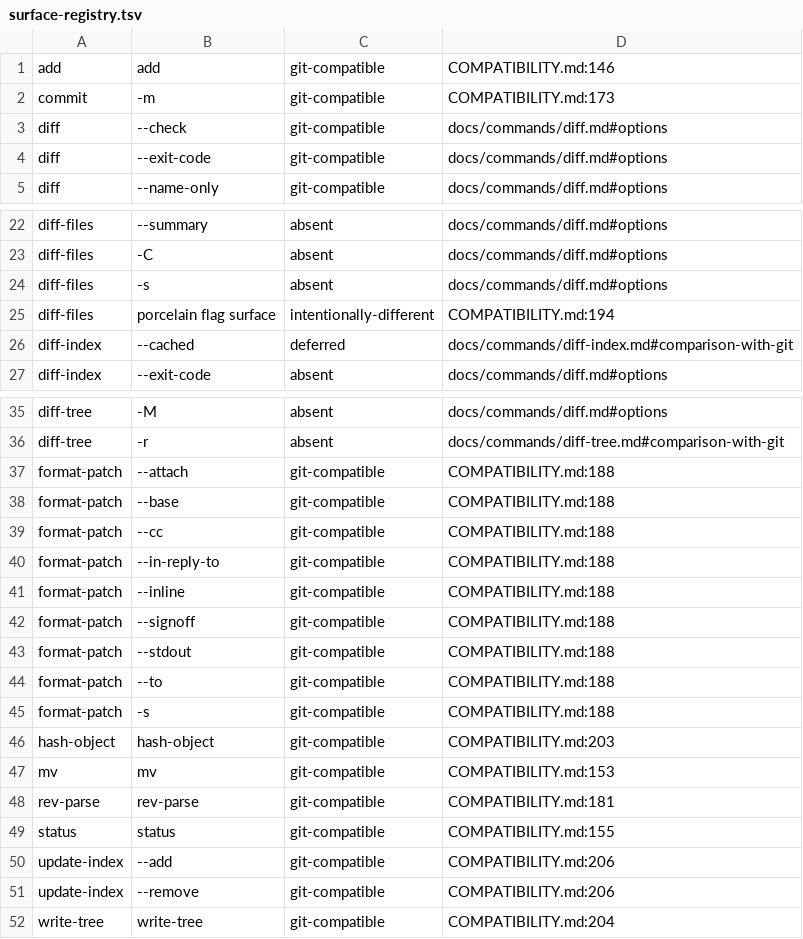
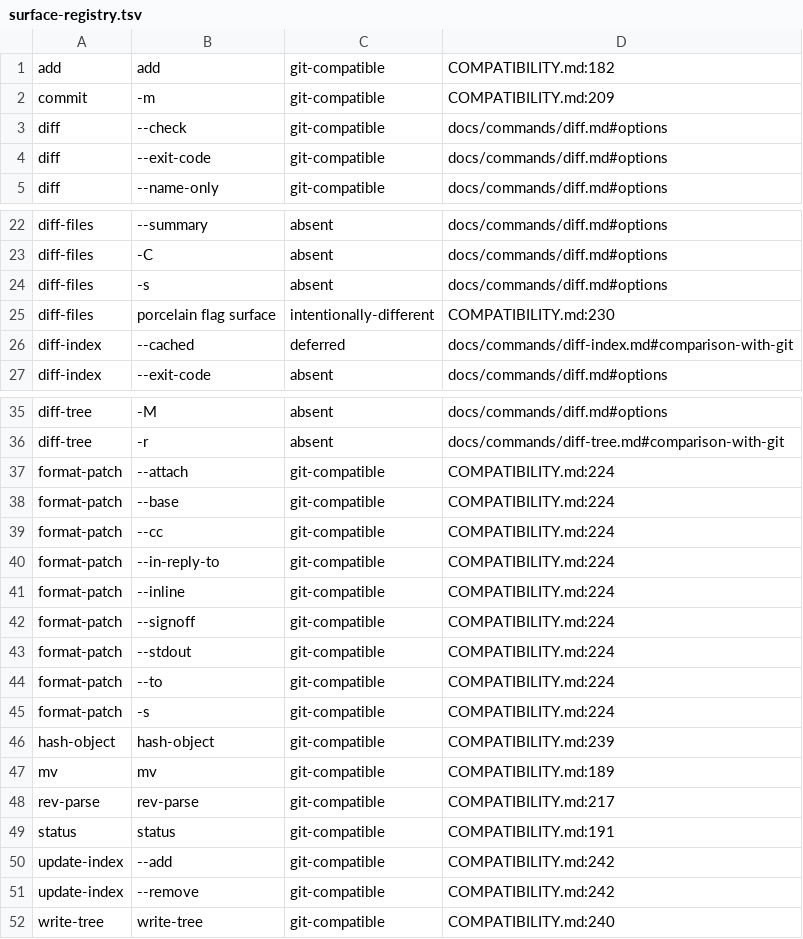
Before and after one commit to jackieismpc/libra, a TSV file: docs/development/gap/surface-registry.tsv, drawn as a sheet; only a part is shown, gaps mark what is left out.

Commit message:
fix: address review and upstream compatibility tests
Signed-off-by: jackieismpc <jackieismpc@gmail.com>

```diff
--- a/docs/development/gap/surface-registry.tsv
+++ b/docs/development/gap/surface-registry.tsv
@@ -1,3 +1,3 @@
-add	add	git-compatible	COMPATIBILITY.md:146
-commit	-m	git-compatible	COMPATIBILITY.md:173
+add	add	git-compatible	COMPATIBILITY.md:182
+commit	-m	git-compatible	COMPATIBILITY.md:209
 diff	--check	git-compatible	docs/commands/diff.md#options
@@ -24,3 +24,3 @@ diff-files	-C	absent	docs/commands/diff.md#options
 diff-files	-s	absent	docs/commands/diff.md#options
-diff-files	porcelain flag surface	intentionally-different	COMPATIBILITY.md:194
+diff-files	porcelain flag surface	intentionally-different	COMPATIBILITY.md:230
 diff-index	--cached	deferred	docs/commands/diff-index.md#comparison-with-git
@@ -36,17 +36,17 @@ diff-tree	-M	absent	docs/commands/diff.md#options
 diff-tree	-r	absent	docs/commands/diff-tree.md#comparison-with-git
-format-patch	--attach	git-compatible	COMPATIBILITY.md:188
-format-patch	--base	git-compatible	COMPATIBILITY.md:188
-format-patch	--cc	git-compatible	COMPATIBILITY.md:188
-format-patch	--in-reply-to	git-compatible	COMPATIBILITY.md:188
-format-patch	--inline	git-compatible	COMPATIBILITY.md:188
-format-patch	--signoff	git-compatible	COMPATIBILITY.md:188
-format-patch	--stdout	git-compatible	COMPATIBILITY.md:188
-format-patch	--to	git-compatible	COMPATIBILITY.md:188
-format-patch	-s	git-compatible	COMPATIBILITY.md:188
-hash-object	hash-object	git-compatible	COMPATIBILITY.md:203
-mv	mv	git-compatible	COMPATIBILITY.md:153
-rev-parse	rev-parse	git-compatible	COMPATIBILITY.md:181
-status	status	git-compatible	COMPATIBILITY.md:155
-update-index	--add	git-compatible	COMPATIBILITY.md:206
-update-index	--remove	git-compatible	COMPATIBILITY.md:206
-write-tree	write-tree	git-compatible	COMPATIBILITY.md:204
+format-patch	--attach	git-compatible	COMPATIBILITY.md:224
+format-patch	--base	git-compatible	COMPATIBILITY.md:224
+format-patch	--cc	git-compatible	COMPATIBILITY.md:224
+format-patch	--in-reply-to	git-compatible	COMPATIBILITY.md:224
+format-patch	--inline	git-compatible	COMPATIBILITY.md:224
+format-patch	--signoff	git-compatible	COMPATIBILITY.md:224
+format-patch	--stdout	git-compatible	COMPATIBILITY.md:224
+format-patch	--to	git-compatible	COMPATIBILITY.md:224
+format-patch	-s	git-compatible	COMPATIBILITY.md:224
+hash-object	hash-object	git-compatible	COMPATIBILITY.md:239
+mv	mv	git-compatible	COMPATIBILITY.md:189
+rev-parse	rev-parse	git-compatible	COMPATIBILITY.md:217
+status	status	git-compatible	COMPATIBILITY.md:191
+update-index	--add	git-compatible	COMPATIBILITY.md:242
+update-index	--remove	git-compatible	COMPATIBILITY.md:242
+write-tree	write-tree	git-compatible	COMPATIBILITY.md:240
```
Also changed, not shown: 22 other files.
